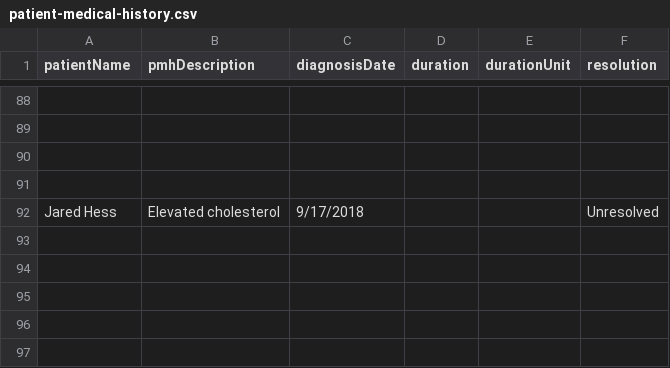
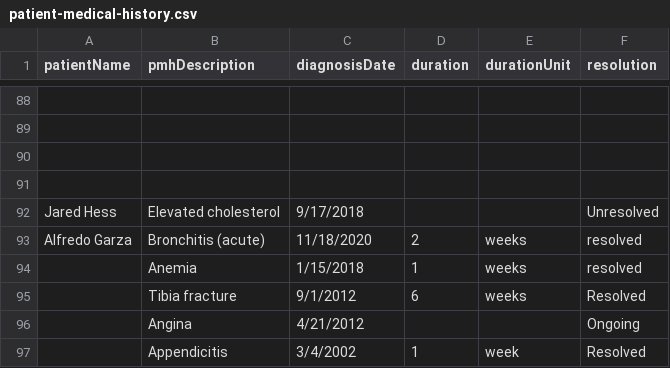
Before and after one commit to ChandanaRDeshmukh96/EHR, a CSV file: CSV/IEHR/patient-medical-history.csv, drawn as a sheet; only a part is shown, gaps mark what is left out; the diff names each change by its address in the sheet, - before the commit and + after, or states it on an @@ line.

```diff
--- a/CSV/IEHR/patient-medical-history.csv
+++ b/CSV/IEHR/patient-medical-history.csv
+row 93: Alfredo Garza | Bronchitis (acute) | 11/18/2020 | 2 | weeks | resolved
+row 94:  | Anemia | 1/15/2018 | 1 | weeks | resolved
+row 95:  | Tibia fracture | 9/1/2012 | 6 | weeks | Resolved
+row 96:  | Angina | 4/21/2012 |  |  | Ongoing
+row 97:  | Appendicitis | 3/4/2002 | 1 | week | Resolved
```
Also changed, not shown: CSV/IEHR/appointments.csv, CSV/IEHR/immunization.csv, 34 other files.
